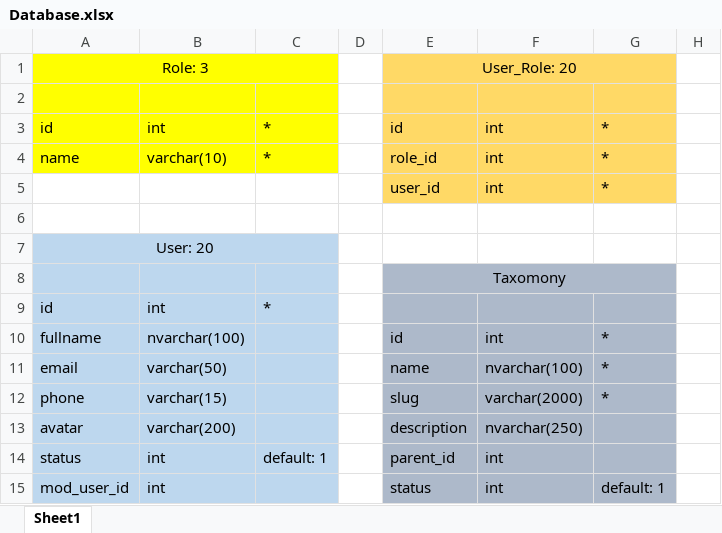
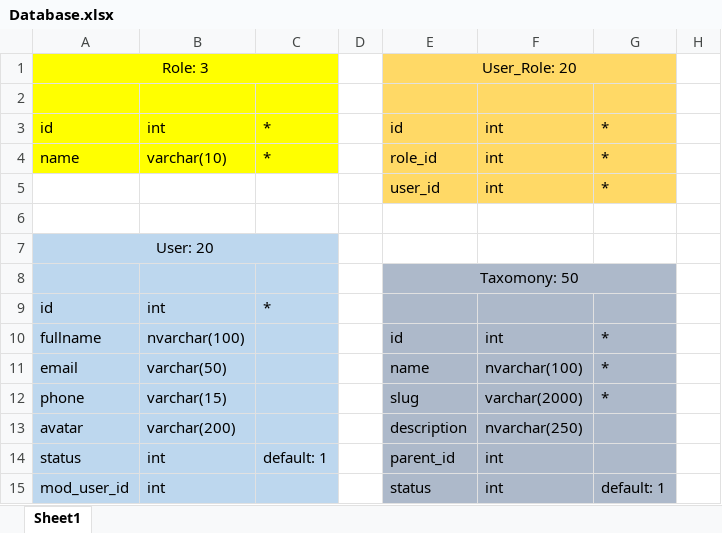
Before and after one commit to robocon321/chuyen-de-web-backend-spring-boot, an Excel workbook: document/Database.xlsx, sheet Sheet1, drawn as a sheet; only a part is shown; values as stored, in another font and other column widths than the file's, no borders; the diff names each change by its address in the sheet, - before the commit and + after, or states it on an @@ line.

Commit message:
API Get list product and post

```diff
--- a/document/Database.xlsx (sheet Sheet1)
+++ b/document/Database.xlsx (sheet Sheet1)
-E8: Taxomony
+E8: Taxomony: 50
```
Also changed, not shown: 15 other files.
